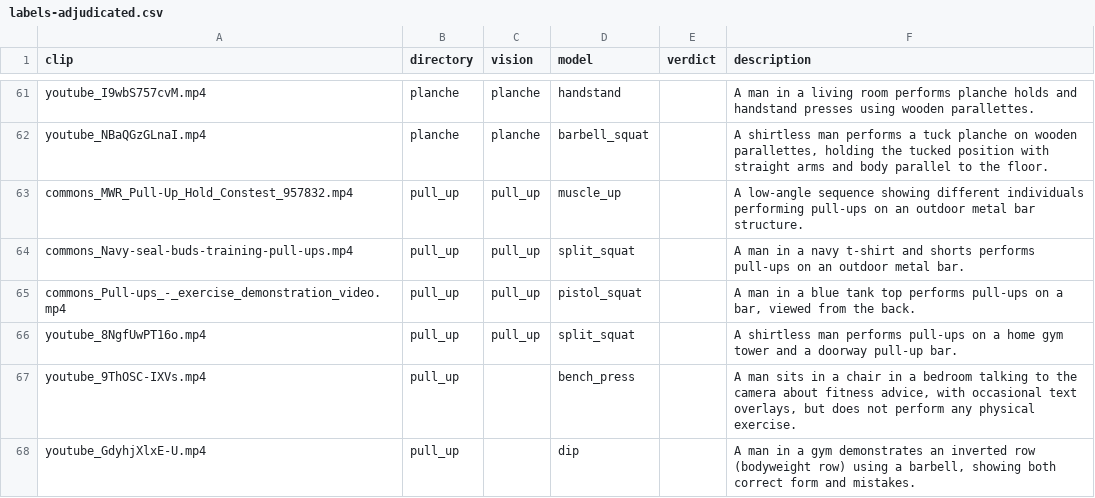
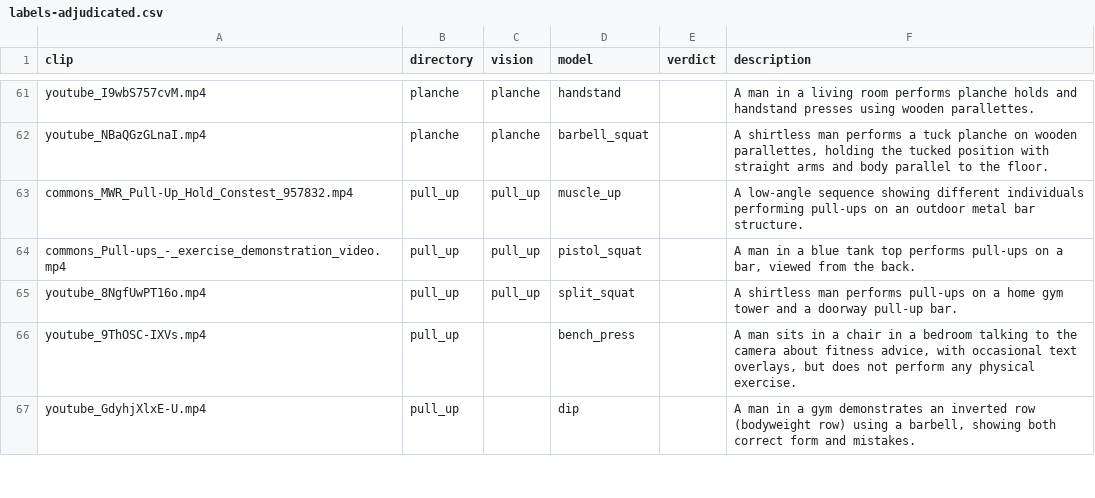
Before and after one commit to alektebel/barrapp, a CSV file: data/calisthenics/labels-adjudicated.csv, drawn as a sheet; only a part is shown, gaps mark what is left out; the diff names each change by its address in the sheet, - before the commit and + after, or states it on an @@ line.

```diff
--- a/data/calisthenics/labels-adjudicated.csv
+++ b/data/calisthenics/labels-adjudicated.csv
-row 64: commons_Navy-seal-buds-training-pull-ups.mp4 | pull_up | pull_up | split_squat |  | A man in a navy t-shirt and shorts performs pull-ups on an outdoor metal bar.
```
Also changed, not shown: data/calisthenics/labels.csv, data/calisthenics/metadata.csv, 7 other files.
